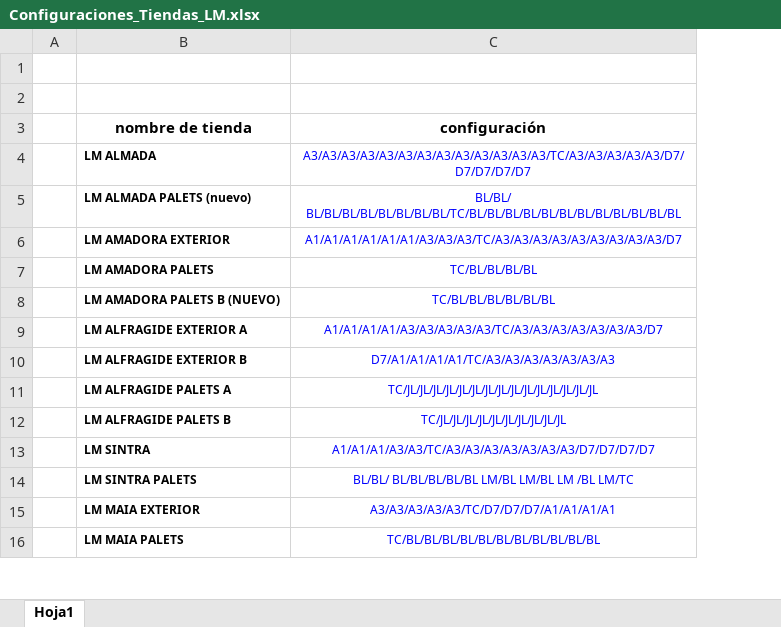
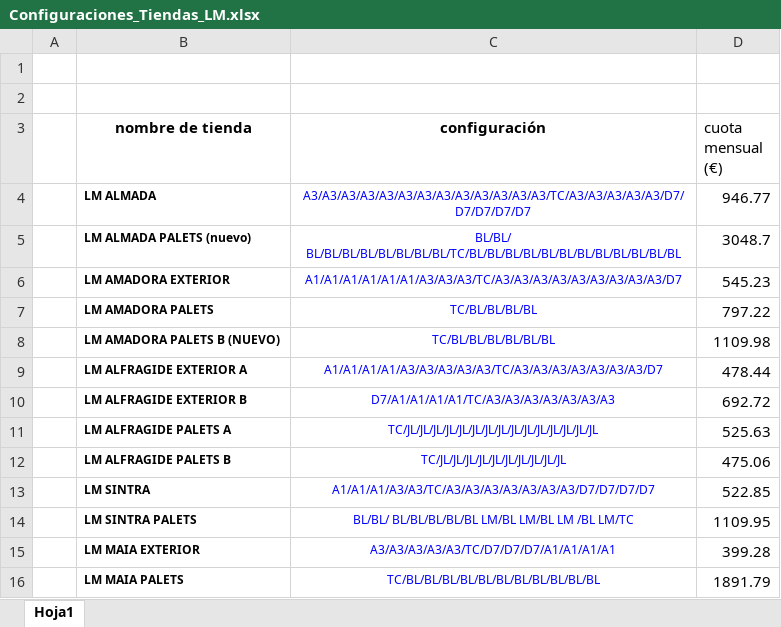
Before and after one commit to alexgonzalezai1310/pudo-lm, an Excel workbook: data/Configuraciones_Tiendas_LM.xlsx, sheet Hoja1, drawn as a sheet; only a part is shown; values as stored, in another font and other column widths than the file's, no borders; the diff names each change by its address in the sheet, - before the commit and + after, or states it on an @@ line.

```diff
--- a/data/Configuraciones_Tiendas_LM.xlsx (sheet Hoja1)
+++ b/data/Configuraciones_Tiendas_LM.xlsx (sheet Hoja1)
+column D (cuota mensual (€)), rows 4-16: 946.77 | 3048.7 | 545.23 | 797.22 | 1109.98 | 478.44 | 692.72 | 525.63 | 475.06 | 522.85 | 1109.95 | 399.28 | 1891.79
```
